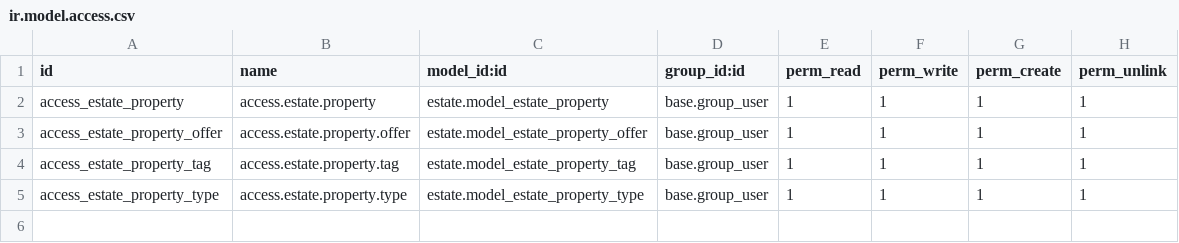
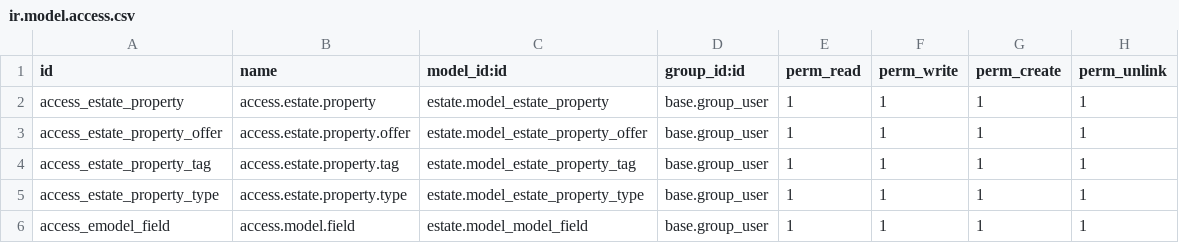
Before and after one commit to mansitiwari-13/estate, a CSV file: estate/security/ir.model.access.csv, drawn as a sheet.

Commit message:
field list with type

```diff
--- a/estate/security/ir.model.access.csv
+++ b/estate/security/ir.model.access.csv
@@ -5 +5,2 @@ access_estate_property_tag,access.estate.property.tag,estate.model_estate_proper
 access_estate_property_type,access.estate.property.type,estate.model_estate_property_type,base.group_user,1,1,1,1
+access_emodel_field,access.model.field,estate.model_model_field,base.group_user,1,1,1,1
```
Also changed, not shown: 6 other files.
